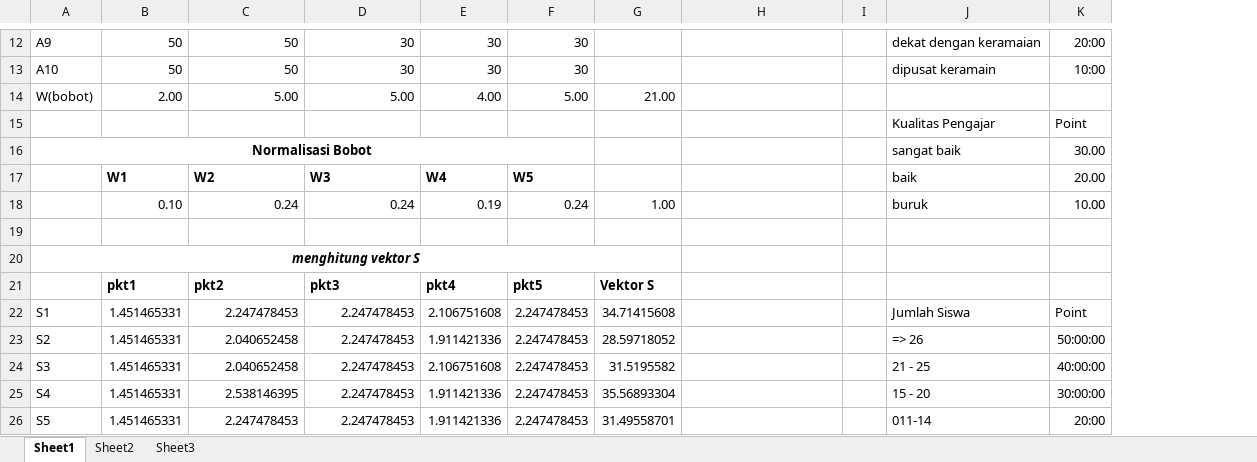
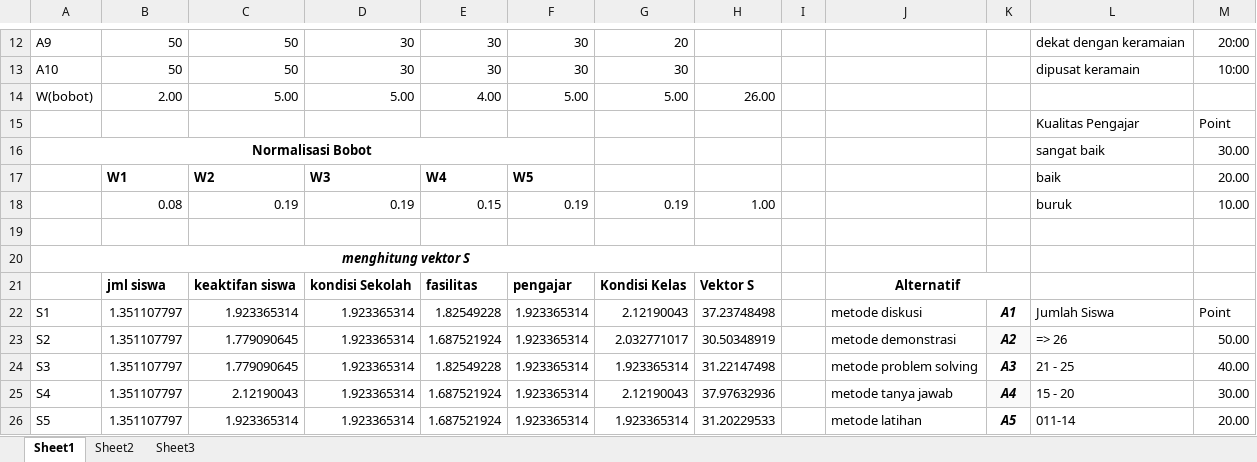
Before and after one commit to fanitriastowo/skripsi, an Excel workbook: dokumentasi/hitung-manual.xlsx, sheet Sheet1, drawn as a sheet; only a part is shown, gaps mark what is left out; values as stored, in another font and other column widths than the file's, no borders; removed rows and columns are numbered as before the commit, all else as after; the diff covers the shown part only; the diff names each change by its address in the sheet, - before the commit and + after, or states it on an @@ line.

Commit message:
cek perhitungan manual dengan aplikasi: sesuai

```diff
--- a/dokumentasi/hitung-manual.xlsx (sheet Sheet1)
+++ b/dokumentasi/hitung-manual.xlsx (sheet Sheet1)
-column G, row 14: 21.00; rows 22-26: 34.71415608 | 28.59718052 | 31.5195582 | 35.56893304 | 31.49558701
+column G, rows 12-14: 20 | 30 | 5.00; rows 22-26: 2.12190043 | 2.032771017 | 1.923365314 | 2.12190043 | 1.923365314
+column H, row 14: 26.00; rows 22-26: 37.23748498 | 30.50348919 | 31.22147498 | 37.97632936 | 31.20229533
+column I, empty
-row 18:  | 0.10 | 0.24 | 0.24 | 0.19 | 0.24 | 1.00 |  |  | buruk | 10.00
+row 18:  | 0.08 | 0.19 | 0.19 | 0.15 | 0.19 | 0.19 | 1.00 |  |  |  | buruk | 10.00
-row 21:  | pkt1 | pkt2 | pkt3 | pkt4 | pkt5 | Vektor S
+row 21:  | jml siswa | keaktifan siswa | kondisi Sekolah | fasilitas | pengajar | Kondisi Kelas | Vektor S |  | Alternatif
-B22:B26: 1.451465331
+B22:B26: 1.351107797
-C22: 2.247478453
+C22: 1.923365314
-D22:D26: 2.247478453
+D22:D26: 1.923365314
-E22: 2.106751608
+E22: 1.82549228
-F22:F26: 2.247478453
+F22:F26: 1.923365314
-J22: (empty)
+J22: metode diskusi
-K22: (empty)
+K22: A1
-C23:C24: 2.040652458
+C23:C24: 1.779090645
-E23: 1.911421336
+E23: 1.687521924
-J23: (empty)
+J23: metode demonstrasi
-K23: (empty)
+K23: A2
-K23 fill: none
+K23 fill: #F9F9F9
-M23: 50:00:00
+M23: 50.00
-E24: 2.106751608
+E24: 1.82549228
-J24: (empty)
+J24: metode problem solving
-K24: (empty)
+K24: A3
-M24: 40:00:00
+M24: 40.00
-C25: 2.538146395
+C25: 2.12190043
-E25:E26: 1.911421336
+E25:E26: 1.687521924
-J25: (empty)
+J25: metode tanya jawab
-K25: (empty)
+K25: A4
-K25 fill: none
+K25 fill: #F9F9F9
-M25: 30:00:00
+M25: 30.00
-C26: 2.247478453
+C26: 1.923365314
-J26: (empty)
+J26: metode latihan
-K26: (empty)
+K26: A5
-M26: 20:00
+M26: 20.00
```
Also changed, not shown: 97 edited cells, cell formats and merged cells elsewhere in this sheet.
